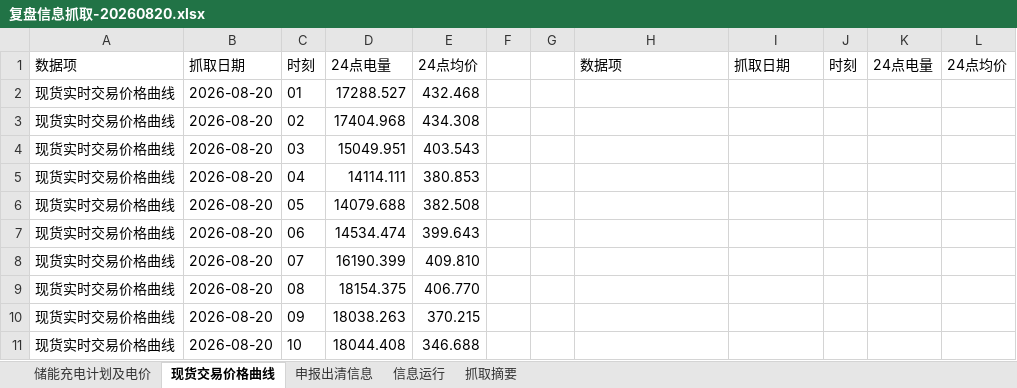
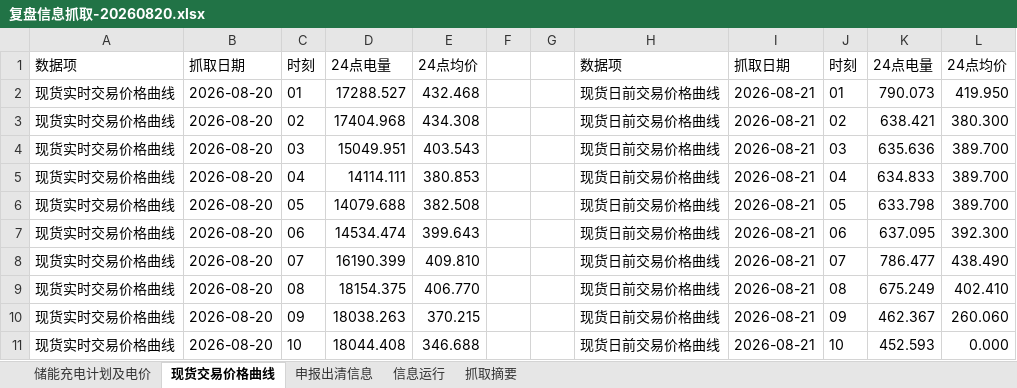
Before and after one commit to arliu633-glitch/hb-price-chart-public, an Excel workbook: review-results/复盘信息抓取-20260820.xlsx, sheet 现货交易价格曲线, drawn as a sheet; only a part is shown; values as stored, in another font and other column widths than the file's, no borders; the diff covers the shown part only; the diff names each change by its address in the sheet, - before the commit and + after, or states it on an @@ line.

```diff
--- a/review-results/复盘信息抓取-20260820.xlsx (sheet 现货交易价格曲线)
+++ b/review-results/复盘信息抓取-20260820.xlsx (sheet 现货交易价格曲线)
-H2:H11: (empty)
+H2:H11: 现货日前交易价格曲线
-I2:I11: (empty)
+I2:I11: 2026-08-21
-J2: (empty)
+J2: 01
-K2: (empty)
+K2: 790.073
-L2: (empty)
+L2: 419.950
-J3: (empty)
+J3: 02
-K3: (empty)
+K3: 638.421
-L3: (empty)
+L3: 380.300
-J4: (empty)
+J4: 03
-K4: (empty)
+K4: 635.636
-L4:L6: (empty)
+L4:L6: 389.700
-J5: (empty)
+J5: 04
-K5: (empty)
+K5: 634.833
-J6: (empty)
+J6: 05
-K6: (empty)
+K6: 633.798
-J7: (empty)
+J7: 06
-K7: (empty)
+K7: 637.095
-L7: (empty)
+L7: 392.300
-J8: (empty)
+J8: 07
-K8: (empty)
+K8: 786.477
-L8: (empty)
+L8: 438.490
-J9: (empty)
+J9: 08
-K9: (empty)
+K9: 675.249
-L9: (empty)
+L9: 402.410
-J10: (empty)
+J10: 09
-K10: (empty)
+K10: 462.367
-L10: (empty)
+L10: 260.060
-J11: (empty)
+J11: 10
-K11: (empty)
+K11: 452.593
-L11: (empty)
+L11: 0.000
```
Also changed, not shown: 70 edited cells elsewhere in this sheet, sheet 抓取摘要, 2 other files.
